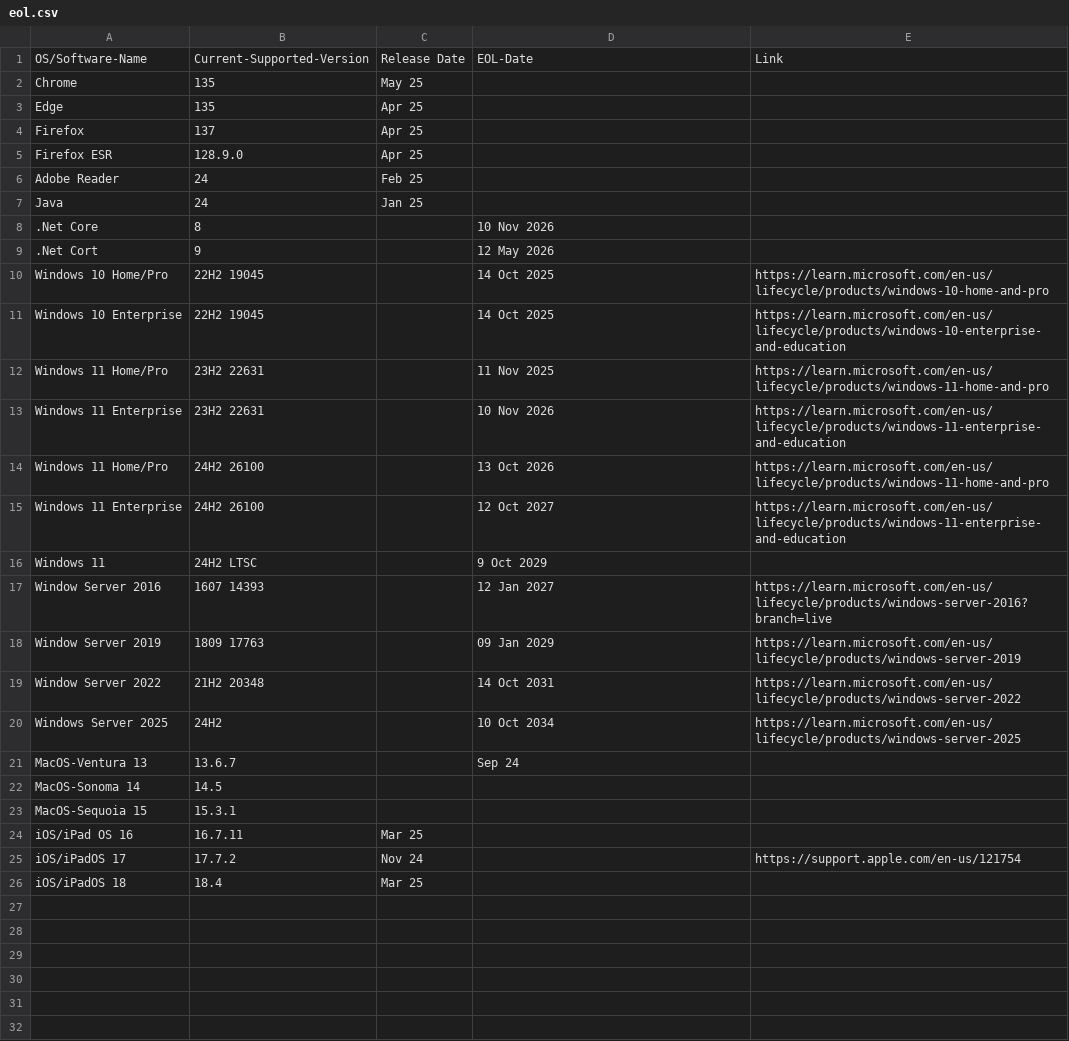
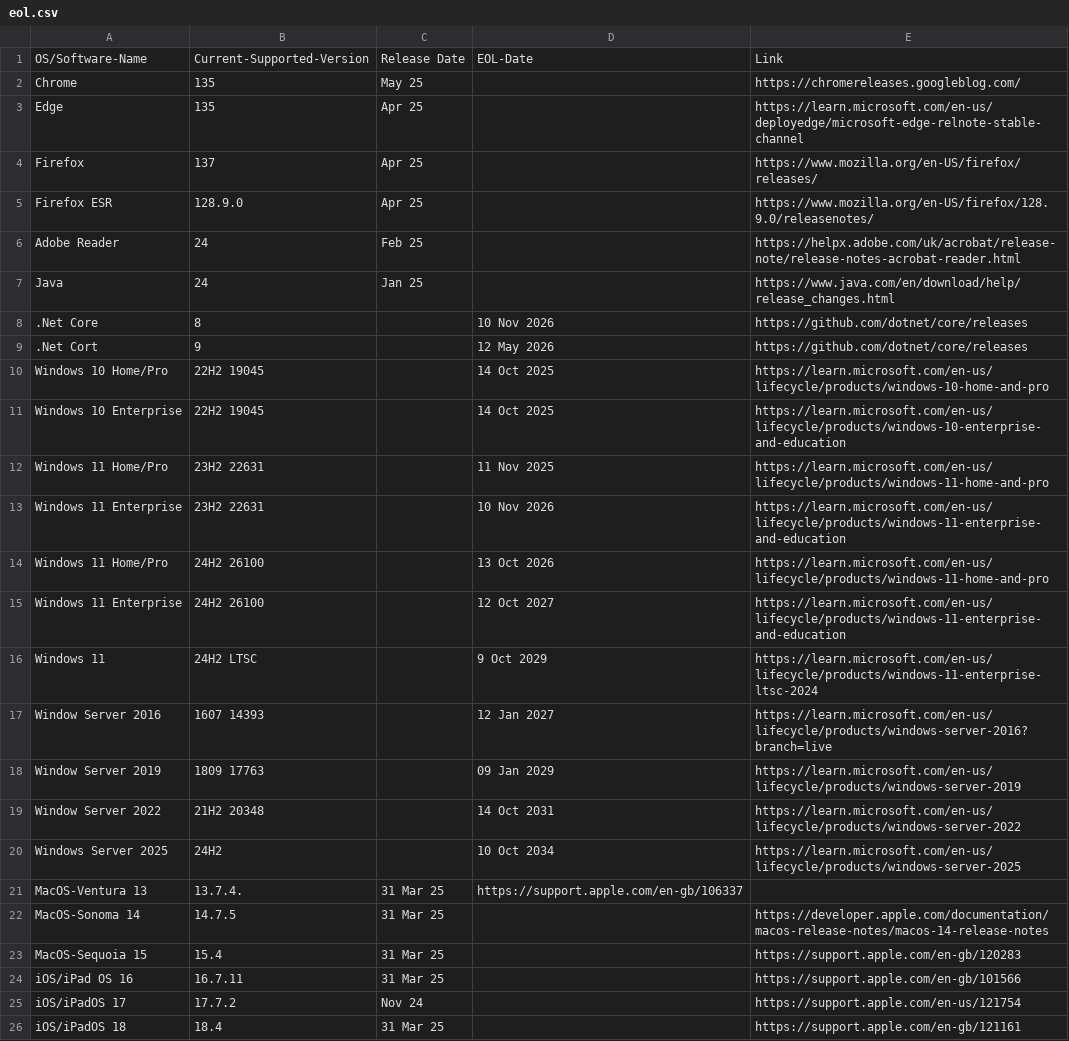
Before and after one commit to bissgit/ce-eol, a CSV file: eol.csv, drawn as a sheet.

Commit message:
updates

```diff
--- a/eol.csv
+++ b/eol.csv
@@ -1,10 +1,10 @@
 OS/Software-Name, Current-Supported-Version,Release Date, EOL-Date, Link
-Chrome, 135, May 25,,
-Edge, 135, Apr 25,,
-Firefox, 137, Apr 25,,
-Firefox ESR, 128.9.0, Apr 25,,
-Adobe Reader,24,Feb 25,,
-Java,24, Jan 25,,
-.Net Core, 8,, 10 Nov 2026,
-.Net Cort, 9,, 12 May 2026,
+Chrome, 135, May 25,,https://chromereleases.googleblog.com/
+Edge, 135, Apr 25,,https://learn.microsoft.com/en-us/deployedge/microsoft-edge-relnote-stable-channel
+Firefox, 137, Apr 25,,https://www.mozilla.org/en-US/firefox/releases/
+Firefox ESR, 128.9.0, Apr 25,,https://www.mozilla.org/en-US/firefox/128.9.0/releasenotes/
+Adobe Reader,24,Feb 25,,https://helpx.adobe.com/uk/acrobat/release-note/release-notes-acrobat-reader.html
+Java,24, Jan 25,,https://www.java.com/en/download/help/release_changes.html
+.Net Core, 8,, 10 Nov 2026,https://github.com/dotnet/core/releases
+.Net Cort, 9,, 12 May 2026,https://github.com/dotnet/core/releases
 Windows 10 Home/Pro, 22H2 19045,,14 Oct 2025,https://learn.microsoft.com/en-us/lifecycle/products/windows-10-home-and-pro		
@@ -15,3 +15,3 @@ Windows 11 Home/Pro, 24H2 26100,, 13 Oct 2026,https://learn.microsoft.com/en-us/
 Windows 11 Enterprise, 24H2 26100,, 12 Oct 2027,https://learn.microsoft.com/en-us/lifecycle/products/windows-11-enterprise-and-education	
-Windows 11, 24H2 LTSC,,  9 Oct 2029,
+Windows 11, 24H2 LTSC,,  9 Oct 2029,https://learn.microsoft.com/en-us/lifecycle/products/windows-11-enterprise-ltsc-2024
 Window Server 2016, 1607 14393,, 12 Jan 2027,https://learn.microsoft.com/en-us/lifecycle/products/windows-server-2016?branch=live	
@@ -20,7 +20,7 @@ Window Server 2022, 21H2 20348,, 14 Oct 2031,https://learn.microsoft.com/en-us/l
 Windows Server 2025, 24H2,, 10 Oct 2034,https://learn.microsoft.com/en-us/lifecycle/products/windows-server-2025
-MacOS-Ventura 13, 13.6.7,, Sep 24,
-MacOS-Sonoma 14, 14.5,,,
-MacOS-Sequoia 15, 15.3.1,,,
-iOS/iPad OS 16,	16.7.11,Mar 25,,
+MacOS-Ventura 13, 13.7.4., 31 Mar 25,https://support.apple.com/en-gb/106337
+MacOS-Sonoma 14, 14.7.5,31 Mar 25,,https://developer.apple.com/documentation/macos-release-notes/macos-14-release-notes
+MacOS-Sequoia 15, 15.4,31 Mar 25,,https://support.apple.com/en-gb/120283
+iOS/iPad OS 16,	16.7.11,31 Mar 25,,https://support.apple.com/en-gb/101566
 iOS/iPadOS 17, 17.7.2,Nov 24,,https://support.apple.com/en-us/121754
-iOS/iPadOS 18, 18.4,Mar 25,,
+iOS/iPadOS 18, 18.4,31 Mar 25,,https://support.apple.com/en-gb/121161
```
